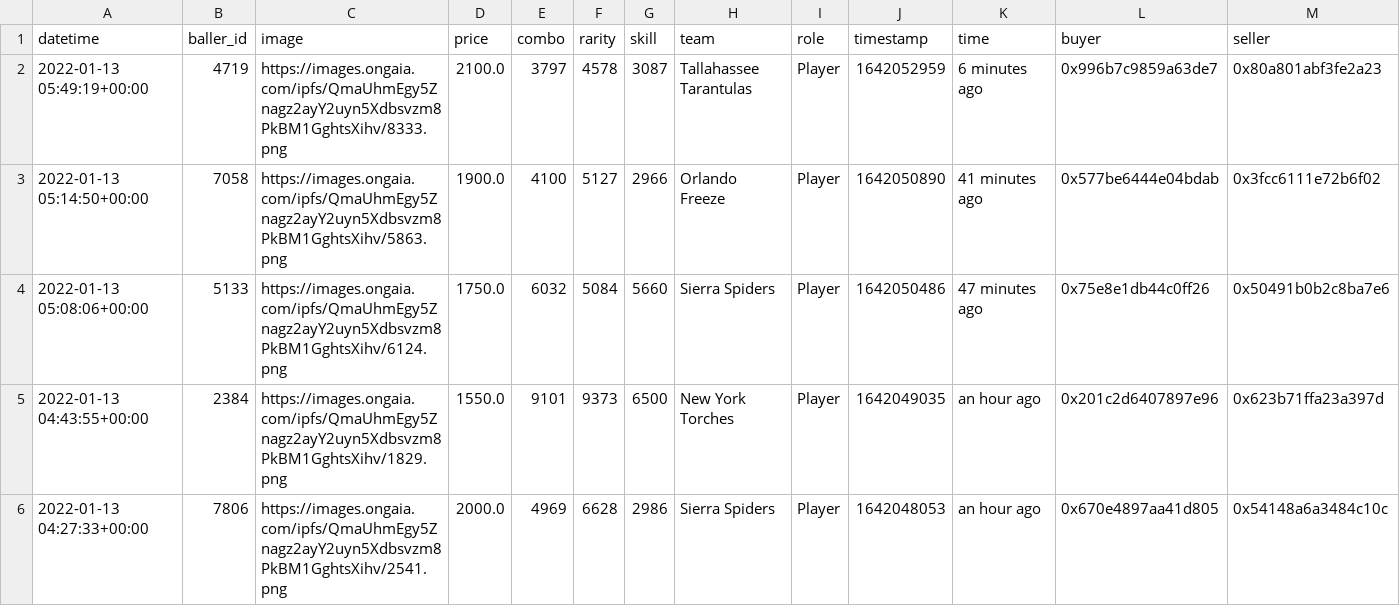
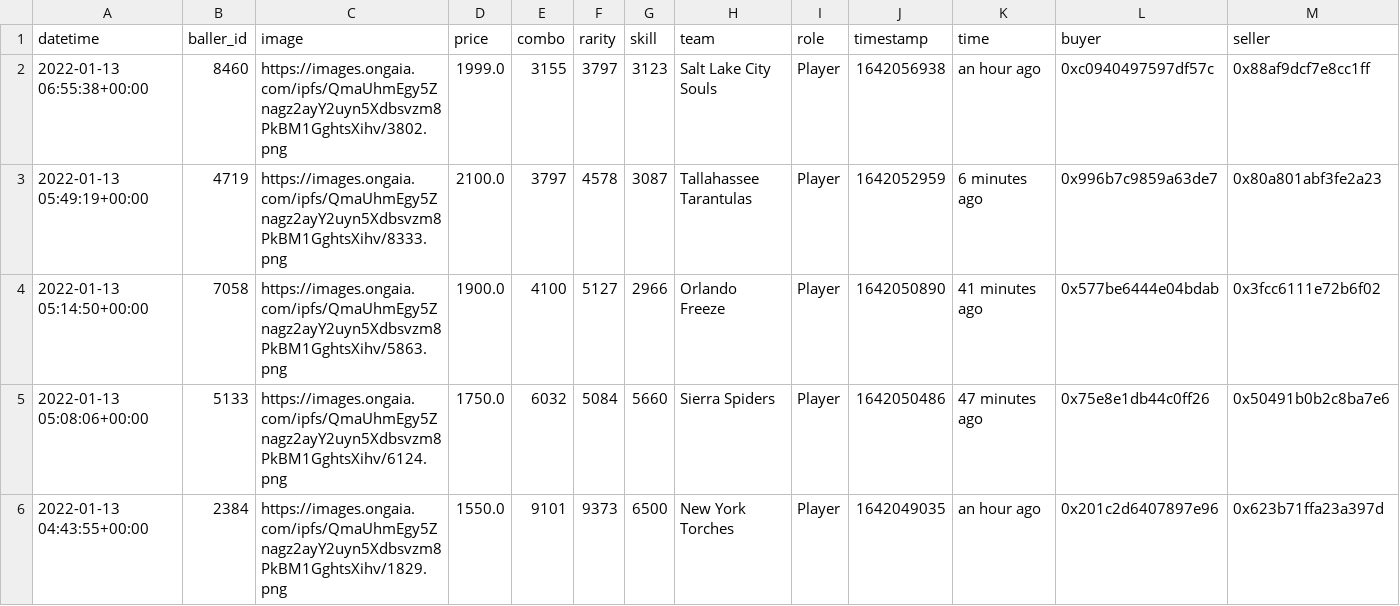
Before and after one commit to sburman/crypto-trait-viewer, a CSV file: ballerz/ballerz_sales_history.csv, drawn as a sheet; only a part is shown; the shorter side is filled out with more unchanged rows; rows hold the shown columns only; the diff names each change by its address in the sheet, - before the commit and + after, or states it on an @@ line.

Commit message:
Update history

```diff
--- a/ballerz/ballerz_sales_history.csv
+++ b/ballerz/ballerz_sales_history.csv
+row 2: 2022-01-13 06:55:38+00:00 | 8460 | https://images.ongaia.com/ipfs/QmaUhmEgy5Znagz2ayY2uyn5Xdbsvzm8PkBM1GghtsXihv/3802.png | 1999.0 | 3155 | 3797 | 3123 | Salt Lake City Souls | Player | 1642056938 | an hour ago | 0xc0940497597df57c | 0x88af9dcf7e8cc1ff
```
